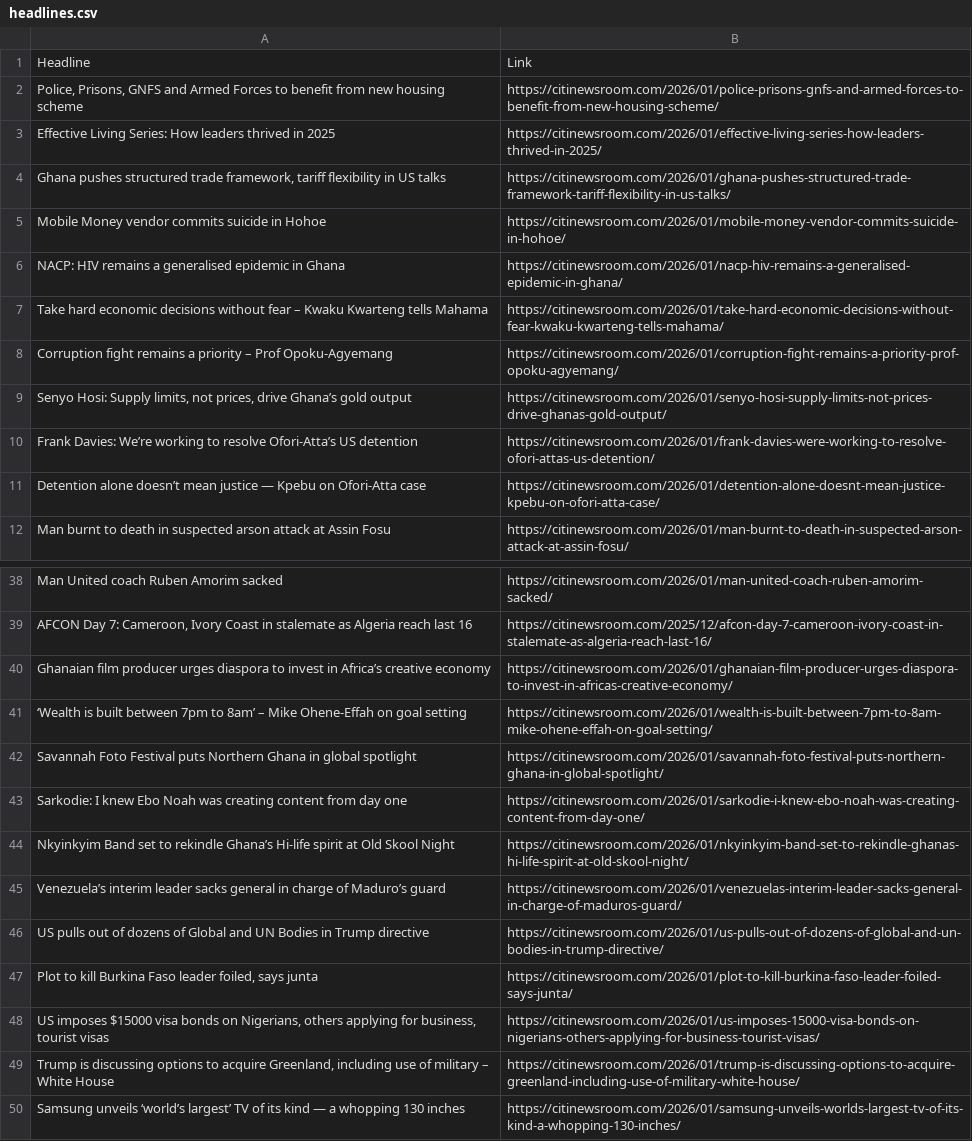
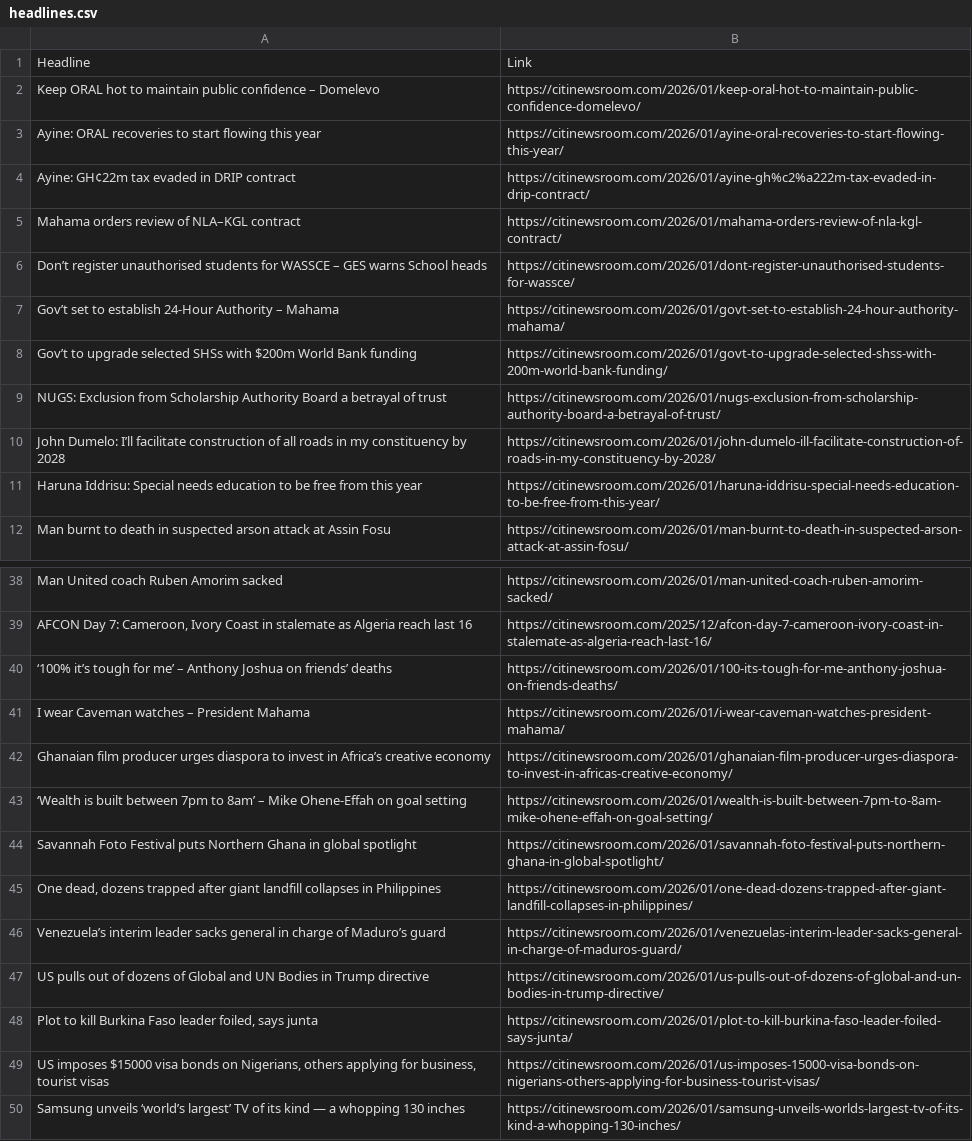
Before and after one commit to Annerquaye/citi-scraper, a CSV file: data/headlines.csv, drawn as a sheet; only a part is shown, gaps mark what is left out; the diff covers the shown part only.

```diff
--- a/data/headlines.csv
+++ b/data/headlines.csv
@@ -1,12 +1,12 @@
 Headline,Link
-"Police, Prisons, GNFS and Armed Forces to benefit from new housing scheme",https://citinewsroom.com/2026/01/police-prisons-gnfs-and-armed-forces-to-benefit-from-new-housing-scheme/
-Effective Living Series: How leaders thrived in 2025,https://citinewsroom.com/2026/01/effective-living-series-how-leaders-thrived-in-2025/
-"Ghana pushes structured trade framework, tariff flexibility in US talks",https://citinewsroom.com/2026/01/ghana-pushes-structured-trade-framework-tariff-flexibility-in-us-talks/
-Mobile Money vendor commits suicide in Hohoe,https://citinewsroom.com/2026/01/mobile-money-vendor-commits-suicide-in-hohoe/
-NACP: HIV remains a generalised epidemic in Ghana,https://citinewsroom.com/2026/01/nacp-hiv-remains-a-generalised-epidemic-in-ghana/
-Take hard economic decisions without fear – Kwaku Kwarteng tells Mahama,https://citinewsroom.com/2026/01/take-hard-economic-decisions-without-fear-kwaku-kwarteng-tells-mahama/
-Corruption fight remains a priority – Prof Opoku-Agyemang,https://citinewsroom.com/2026/01/corruption-fight-remains-a-priority-prof-opoku-agyemang/
-"Senyo Hosi: Supply limits, not prices, drive Ghana’s gold output",https://citinewsroom.com/2026/01/senyo-hosi-supply-limits-not-prices-drive-ghanas-gold-output/
-Frank Davies: We’re working to resolve Ofori-Atta’s US detention,https://citinewsroom.com/2026/01/frank-davies-were-working-to-resolve-ofori-attas-us-detention/
-Detention alone doesn’t mean justice — Kpebu on Ofori-Atta case,https://citinewsroom.com/2026/01/detention-alone-doesnt-mean-justice-kpebu-on-ofori-atta-case/
+Keep ORAL hot to maintain public confidence – Domelevo,https://citinewsroom.com/2026/01/keep-oral-hot-to-maintain-public-confidence-domelevo/
+Ayine: ORAL recoveries to start flowing this year,https://citinewsroom.com/2026/01/ayine-oral-recoveries-to-start-flowing-this-year/
+Ayine: GH¢22m tax evaded in DRIP contract,https://citinewsroom.com/2026/01/ayine-gh%c2%a222m-tax-evaded-in-drip-contract/
+Mahama orders review of NLA–KGL contract,https://citinewsroom.com/2026/01/mahama-orders-review-of-nla-kgl-contract/
+Don’t register unauthorised students for WASSCE – GES warns School heads,https://citinewsroom.com/2026/01/dont-register-unauthorised-students-for-wassce/
+Gov’t set to establish 24-Hour Authority – Mahama,https://citinewsroom.com/2026/01/govt-set-to-establish-24-hour-authority-mahama/
+Gov’t to upgrade selected SHSs with $200m World Bank funding,https://citinewsroom.com/2026/01/govt-to-upgrade-selected-shss-with-200m-world-bank-funding/
+NUGS: Exclusion from Scholarship Authority Board a betrayal of trust,https://citinewsroom.com/2026/01/nugs-exclusion-from-scholarship-authority-board-a-betrayal-of-trust/
+John Dumelo: I’ll facilitate construction of all roads in my constituency by 2028,https://citinewsroom.com/2026/01/john-dumelo-ill-facilitate-construction-of-roads-in-my-constituency-by-2028/
+Haruna Iddrisu: Special needs education to be free from this year,https://citinewsroom.com/2026/01/haruna-iddrisu-special-needs-education-to-be-free-from-this-year/
 Man burnt to death in suspected arson attack at Assin Fosu,https://citinewsroom.com/2026/01/man-burnt-to-death-in-suspected-arson-attack-at-assin-fosu/
@@ -39,2 +39,4 @@ Man United coach Ruben Amorim sacked,https://citinewsroom.com/2026/01/man-united
 "AFCON Day 7: Cameroon, Ivory Coast in stalemate as Algeria reach last 16",https://citinewsroom.com/2025/12/afcon-day-7-cameroon-ivory-coast-in-stalemate-as-algeria-reach-last-16/
+‘100% it’s tough for me’ – Anthony Joshua on friends’ deaths,https://citinewsroom.com/2026/01/100-its-tough-for-me-anthony-joshua-on-friends-deaths/
+I wear Caveman watches – President Mahama,https://citinewsroom.com/2026/01/i-wear-caveman-watches-president-mahama/
 Ghanaian film producer urges diaspora to invest in Africa’s creative economy,https://citinewsroom.com/2026/01/ghanaian-film-producer-urges-diaspora-to-invest-in-africas-creative-economy/
@@ -42,4 +44,3 @@ Ghanaian film producer urges diaspora to invest in Africa’s creative economy,h
 Savannah Foto Festival puts Northern Ghana in global spotlight,https://citinewsroom.com/2026/01/savannah-foto-festival-puts-northern-ghana-in-global-spotlight/
-Sarkodie: I knew Ebo Noah was creating content from day one,https://citinewsroom.com/2026/01/sarkodie-i-knew-ebo-noah-was-creating-content-from-day-one/
-Nkyinkyim Band set to rekindle Ghana’s Hi-life spirit at Old Skool Night,https://citinewsroom.com/2026/01/nkyinkyim-band-set-to-rekindle-ghanas-hi-life-spirit-at-old-skool-night/
+"One dead, dozens trapped after giant landfill collapses in Philippines",https://citinewsroom.com/2026/01/one-dead-dozens-trapped-after-giant-landfill-collapses-in-philippines/
 Venezuela’s interim leader sacks general in charge of Maduro’s guard,https://citinewsroom.com/2026/01/venezuelas-interim-leader-sacks-general-in-charge-of-maduros-guard/
@@ -48,3 +49,2 @@ US pulls out of dozens of Global and UN Bodies in Trump directive,https://citine
 "US imposes $15000 visa bonds on Nigerians, others applying for business, tourist visas",https://citinewsroom.com/2026/01/us-imposes-15000-visa-bonds-on-nigerians-others-applying-for-business-tourist-visas/
-"Trump is discussing options to acquire Greenland, including use of military – White House",https://citinewsroom.com/2026/01/trump-is-discussing-options-to-acquire-greenland-including-use-of-military-white-house/
 Samsung unveils ‘world’s largest’ TV of its kind — a whopping 130 inches,https://citinewsroom.com/2026/01/samsung-unveils-worlds-largest-tv-of-its-kind-a-whopping-130-inches/
```
Also changed, not shown: 9 added rows, 11 removed rows and 1 moved row elsewhere in this file.
